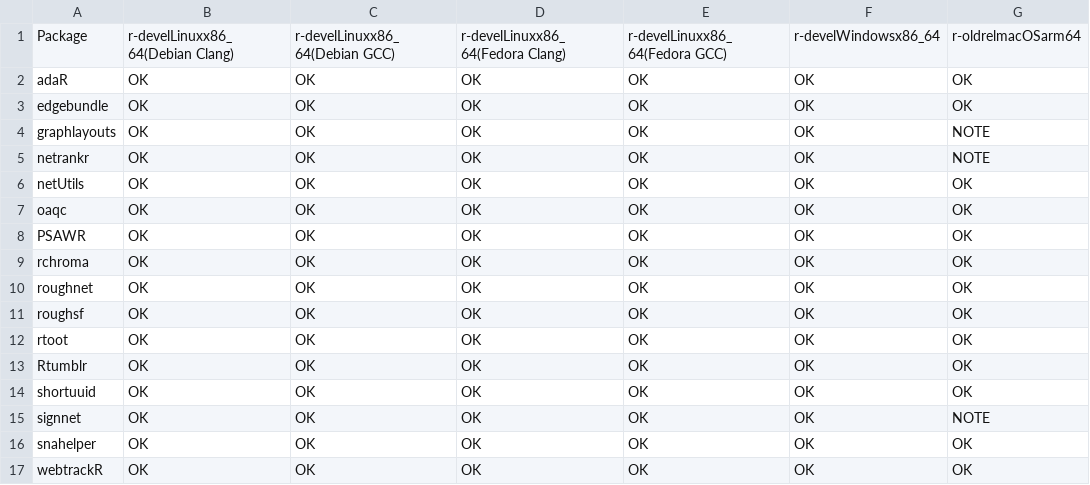
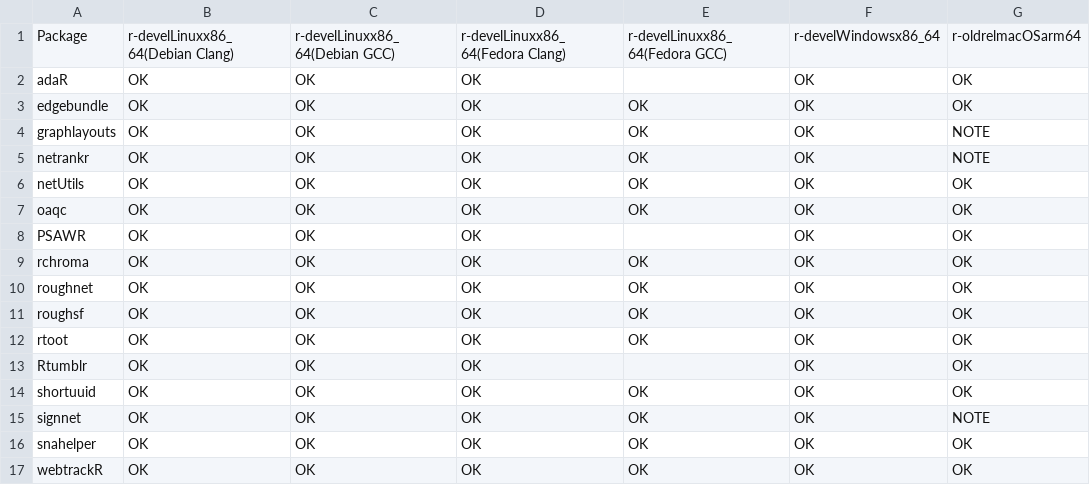
Before and after one commit to schochastics/gh-dashboard, a CSV file: cran_status.csv, drawn as a sheet; only a part is shown; the diff names each change by its address in the sheet, - before the commit and + after, or states it on an @@ line.

```diff
--- a/cran_status.csv
+++ b/cran_status.csv
-E2: OK
+E2: (empty)
-E8: OK
+E8: (empty)
-E13: OK
+E13: (empty)
```
Also changed, not shown: current_week.csv, last_week.csv.
